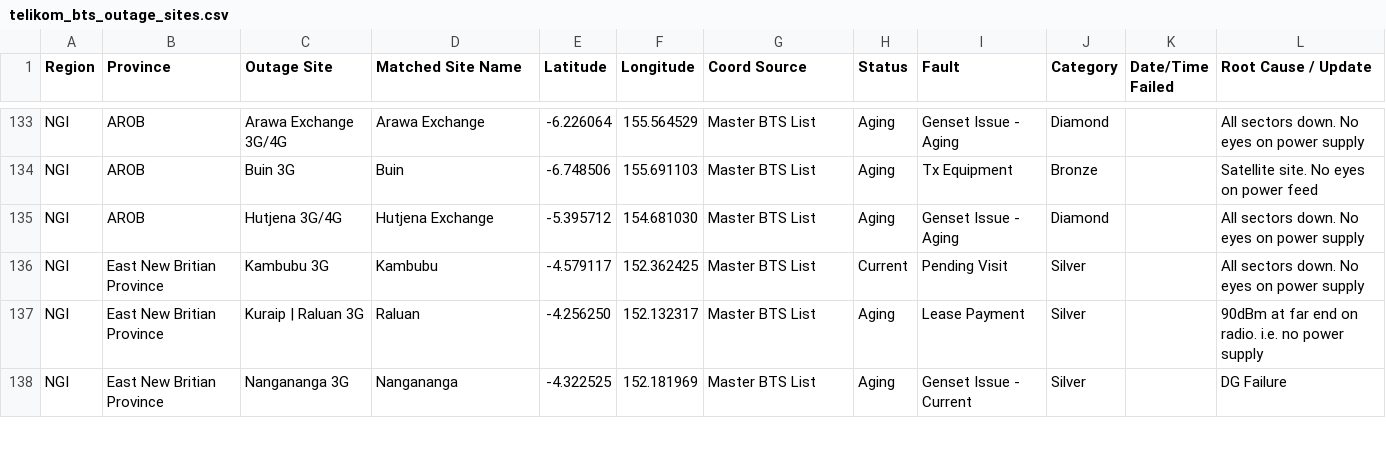
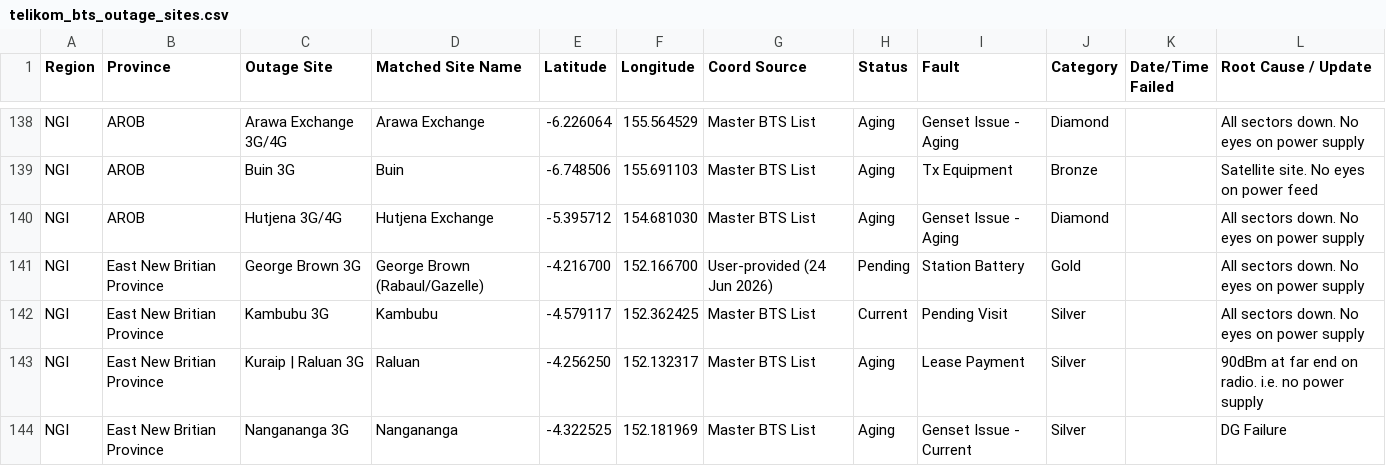
Before and after one commit to clantonpiaur-source/Claude, a CSV file: telikom_bts_outage_sites.csv, drawn as a sheet; only a part is shown, gaps mark what is left out; the diff covers the shown part only.

```diff
--- a/telikom_bts_outage_sites.csv
+++ b/telikom_bts_outage_sites.csv
@@ -135,2 +140,3 @@ NGI,AROB,Buin 3G,Buin,-6.748506,155.691103,Master BTS List,Aging,Tx Equipment,Br
 NGI,AROB,Hutjena 3G/4G,Hutjena Exchange,-5.395712,154.681030,Master BTS List,Aging,Genset Issue - Aging,Diamond,,All sectors down. No eyes on power supply
+NGI,East New Britian Province,George Brown 3G,George Brown (Rabaul/Gazelle),-4.216700,152.166700,User-provided (24 Jun 2026),Pending,Station Battery,Gold,,All sectors down. No eyes on power supply
 NGI,East New Britian Province,Kambubu 3G,Kambubu,-4.579117,152.362425,Master BTS List,Current,Pending Visit,Silver,,All sectors down. No eyes on power supply
```
Also changed, not shown: 5 added rows and 6 removed rows elsewhere in this file, 1 other file.
